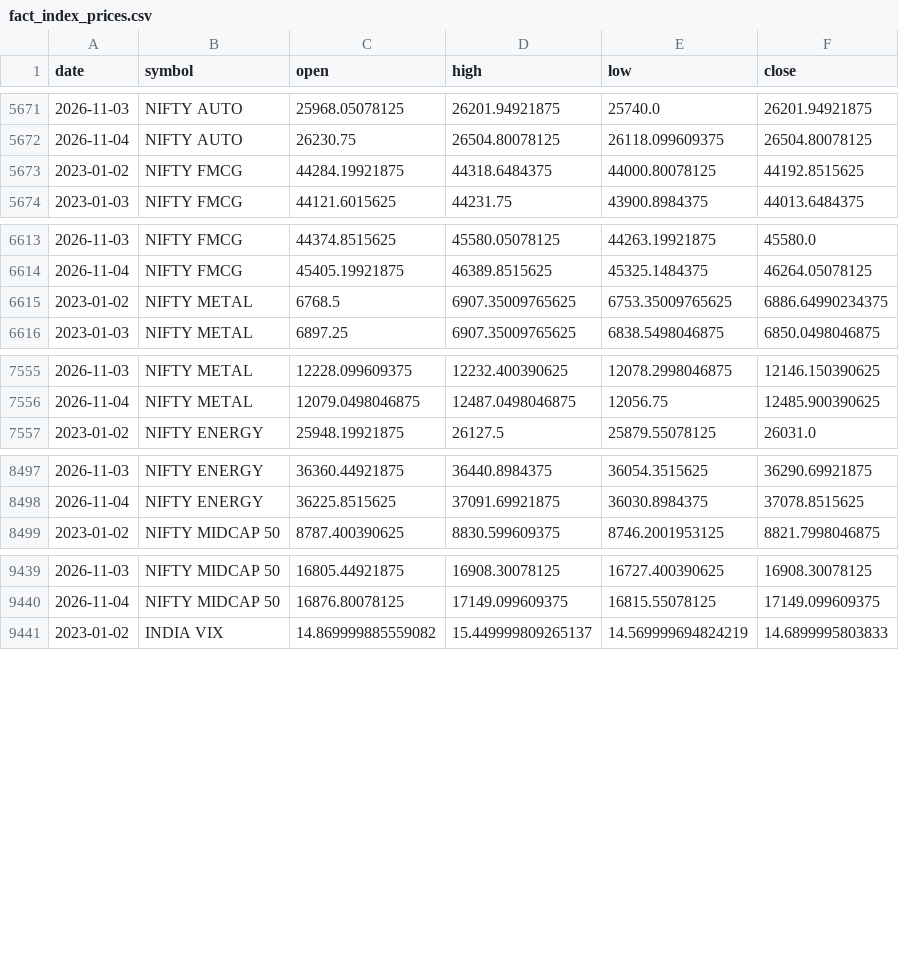
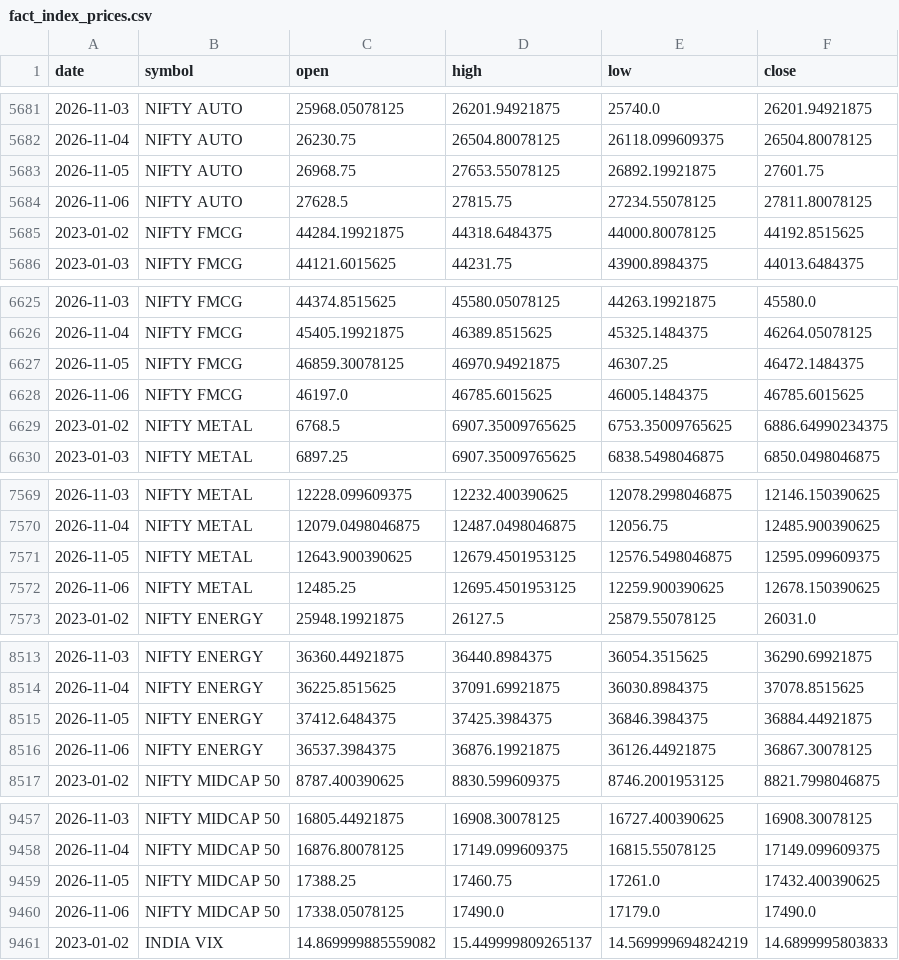
Before and after one commit to rahulsuryvanshi810/bullscope, a CSV file: data/processed/fact_index_prices.csv, drawn as a sheet; only a part is shown, gaps mark what is left out; the diff covers the shown part only.

```diff
--- a/data/processed/fact_index_prices.csv
+++ b/data/processed/fact_index_prices.csv
@@ -5672,2 +5682,4 @@ date,symbol,open,high,low,close
 2026-11-04,NIFTY AUTO,26230.75,26504.80078125,26118.099609375,26504.80078125
+2026-11-05,NIFTY AUTO,26968.75,27653.55078125,26892.19921875,27601.75
+2026-11-06,NIFTY AUTO,27628.5,27815.75,27234.55078125,27811.80078125
 2023-01-02,NIFTY FMCG,44284.19921875,44318.6484375,44000.80078125,44192.8515625
@@ -6614,2 +6626,4 @@ date,symbol,open,high,low,close
 2026-11-04,NIFTY FMCG,45405.19921875,46389.8515625,45325.1484375,46264.05078125
+2026-11-05,NIFTY FMCG,46859.30078125,46970.94921875,46307.25,46472.1484375
+2026-11-06,NIFTY FMCG,46197.0,46785.6015625,46005.1484375,46785.6015625
 2023-01-02,NIFTY METAL,6768.5,6907.35009765625,6753.35009765625,6886.64990234375
@@ -7556,2 +7570,4 @@ date,symbol,open,high,low,close
 2026-11-04,NIFTY METAL,12079.0498046875,12487.0498046875,12056.75,12485.900390625
+2026-11-05,NIFTY METAL,12643.900390625,12679.4501953125,12576.5498046875,12595.099609375
+2026-11-06,NIFTY METAL,12485.25,12695.4501953125,12259.900390625,12678.150390625
 2023-01-02,NIFTY ENERGY,25948.19921875,26127.5,25879.55078125,26031.0
@@ -8498,2 +8514,4 @@ date,symbol,open,high,low,close
 2026-11-04,NIFTY ENERGY,36225.8515625,37091.69921875,36030.8984375,37078.8515625
+2026-11-05,NIFTY ENERGY,37412.6484375,37425.3984375,36846.3984375,36884.44921875
+2026-11-06,NIFTY ENERGY,36537.3984375,36876.19921875,36126.44921875,36867.30078125
 2023-01-02,NIFTY MIDCAP 50,8787.400390625,8830.599609375,8746.2001953125,8821.7998046875
@@ -9440,2 +9458,4 @@ date,symbol,open,high,low,close
 2026-11-04,NIFTY MIDCAP 50,16876.80078125,17149.099609375,16815.55078125,17149.099609375
+2026-11-05,NIFTY MIDCAP 50,17388.25,17460.75,17261.0,17432.400390625
+2026-11-06,NIFTY MIDCAP 50,17338.05078125,17490.0,17179.0,17490.0
 2023-01-02,INDIA VIX,14.869999885559082,15.449999809265137,14.569999694824219,14.6899995803833
```
Also changed, not shown: 12 added rows elsewhere in this file, data/processed/dim_stock.csv, data/processed/fact_fii_dii.csv, 15 other files.
